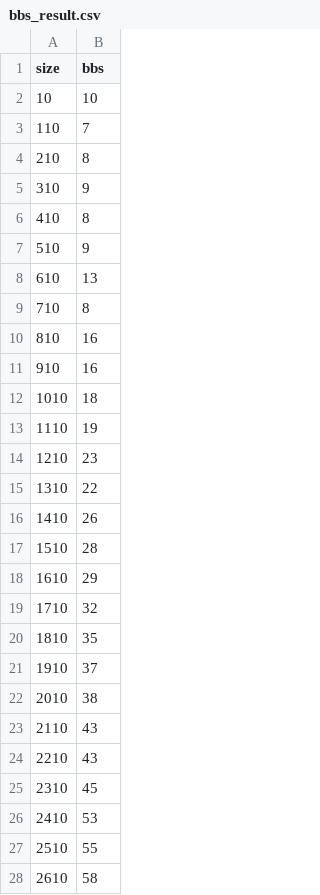
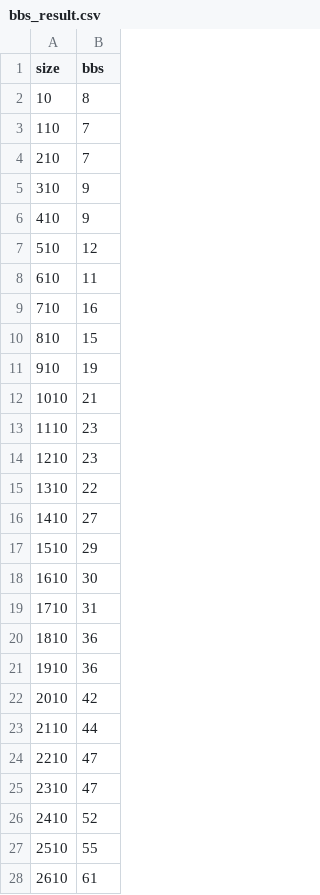
Before and after one commit to Loves-to-oop/cs516_project1_home, a CSV file: bbs_result.csv, drawn as a sheet; only a part is shown; the diff covers the shown part only.

```diff
--- a/bbs_result.csv
+++ b/bbs_result.csv
@@ -1,28 +1,28 @@
 size, bbs
-10, 10
+10, 8
 110, 7
-210, 8
+210, 7
 310, 9
-410, 8
-510, 9
-610, 13
-710, 8
-810, 16
-910, 16
-1010, 18
-1110, 19
+410, 9
+510, 12
+610, 11
+710, 16
+810, 15
+910, 19
+1010, 21
+1110, 23
 1210, 23
 1310, 22
-1410, 26
-1510, 28
-1610, 29
-1710, 32
-1810, 35
-1910, 37
-2010, 38
-2110, 43
-2210, 43
-2310, 45
-2410, 53
+1410, 27
+1510, 29
+1610, 30
+1710, 31
+1810, 36
+1910, 36
+2010, 42
+2110, 44
+2210, 47
+2310, 47
+2410, 52
 2510, 55
-2610, 58
+2610, 61
```
Also changed, not shown: 67 added rows and 5 edited cells elsewhere in this file, bbp_result.csv, msp_w_for.csv, 9 other files.
